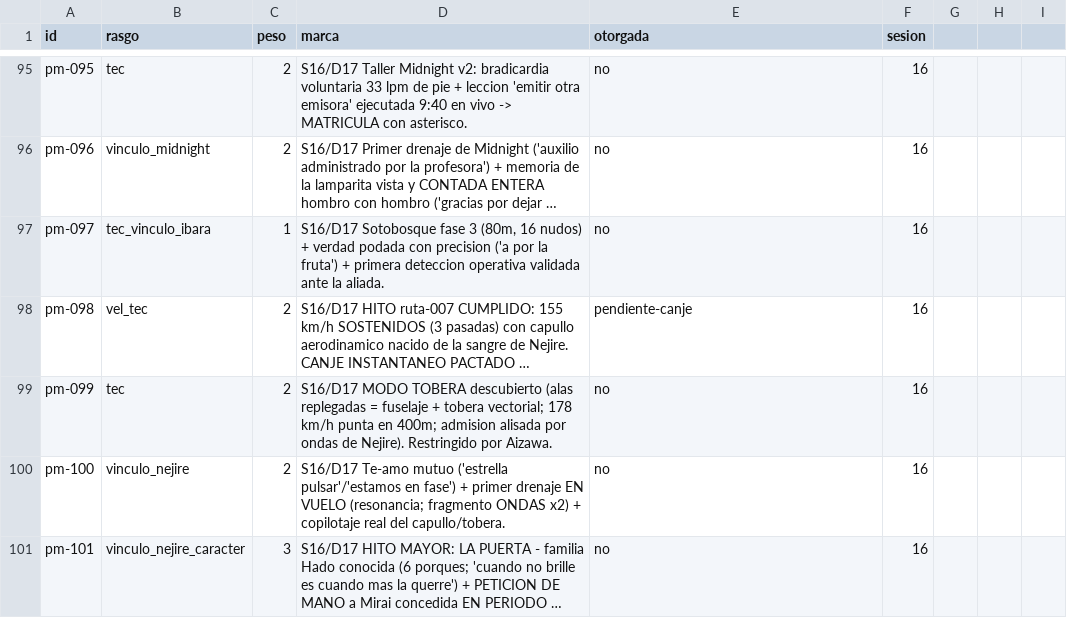
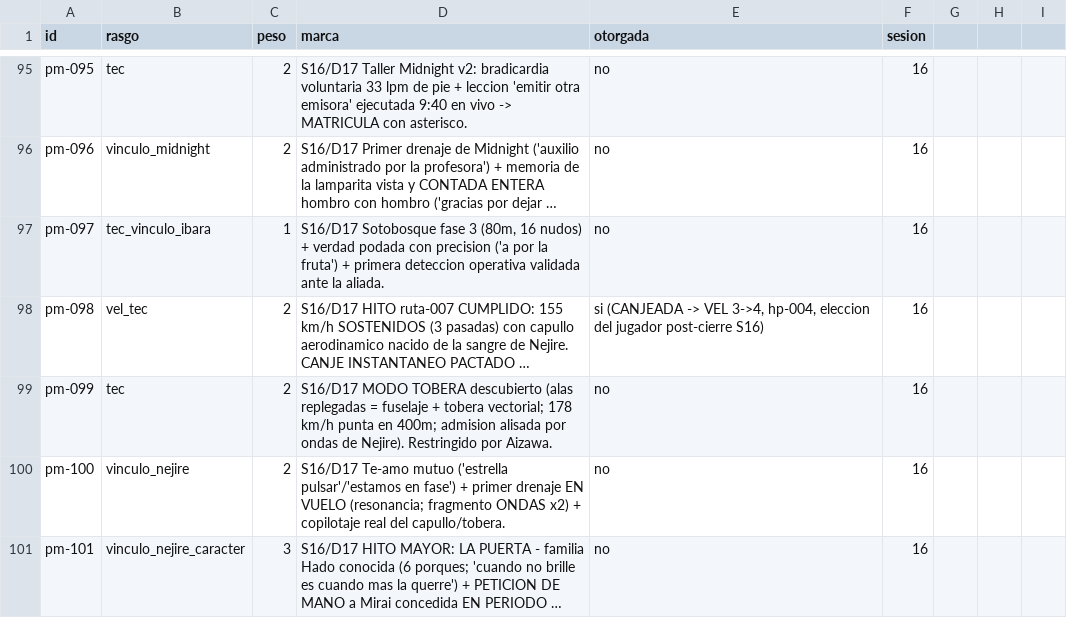
Before and after one commit to linusmandrake/rpg-myheroacademia-pc-pendiente, a CSV file: registros/progreso_narrativo.csv, drawn as a sheet; only a part is shown, gaps mark what is left out; long unchanged cells end in …; the diff names each change by its address in the sheet, - before the commit and + after, or states it on an @@ line.

```diff
--- a/registros/progreso_narrativo.csv
+++ b/registros/progreso_narrativo.csv
-E98 (otorgada): pendiente-canje
+E98 (otorgada): si (CANJEADA -> VEL 3->4, hp-004, eleccion del jugador post-cierre S16)
```
Also changed, not shown: registros/hitos_progresion.csv, registros/pj.csv, 6 other files.
